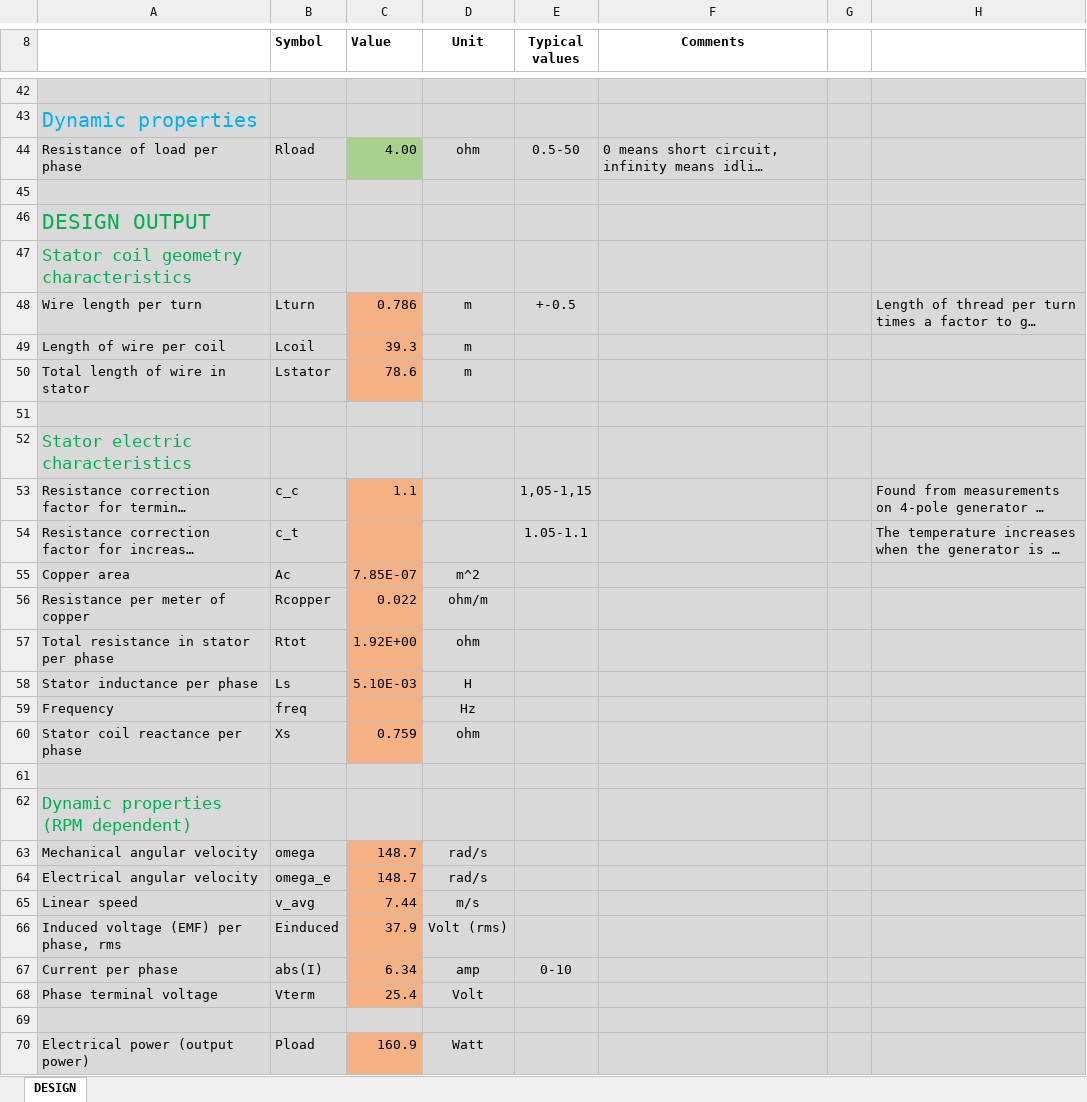
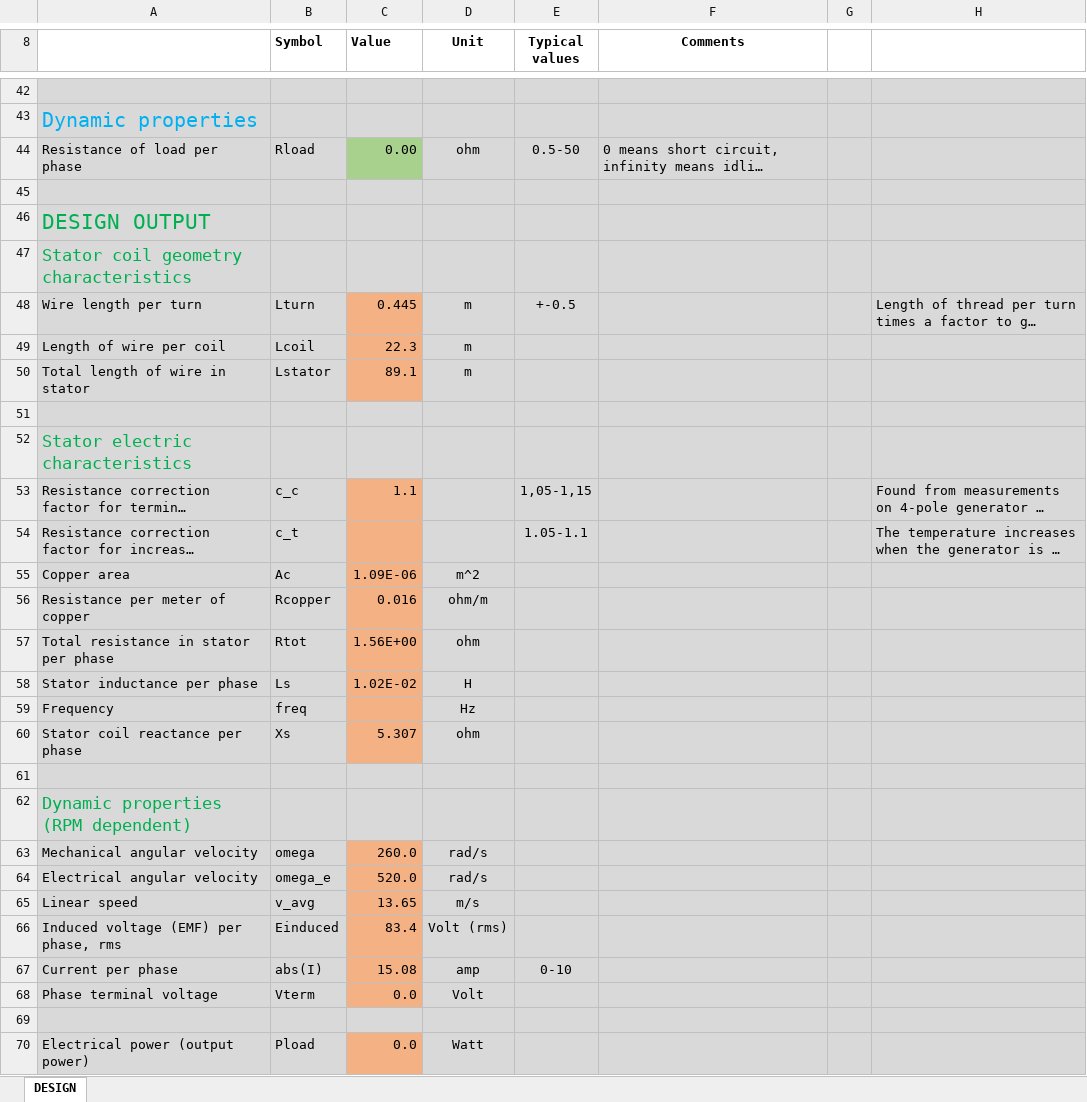
Before and after one commit to Arntzzen/FENT2321, an Excel workbook: Assignment 5/Generator Design.xlsx, sheet DESIGN, drawn as a sheet; only a part is shown, gaps mark what is left out; long unchanged cells end in …; values as stored, in another font and other column widths than the file's, no borders; charts and pictures not drawn; the diff covers the shown part only; the diff names each change by its address in the sheet, - before the commit and + after, or states it on an @@ line.

Commit message:
star assignment 5

```diff
--- a/Assignment 5/Generator Design.xlsx (sheet DESIGN)
+++ b/Assignment 5/Generator Design.xlsx (sheet DESIGN)
-C44 (Value): 4.00
+C44 (Value): 0.00
-C48 (Value): 0.786
+C48 (Value): 0.445
-C49 (Value): 39.3
+C49 (Value): 22.3
-C50 (Value): 78.6
+C50 (Value): 89.1
-C55 (Value): 7.85E-07
+C55 (Value): 1.09E-06
-C56 (Value): 0.022
+C56 (Value): 0.016
-C57 (Value): 1.92E+00
+C57 (Value): 1.56E+00
-C58 (Value): 5.10E-03
+C58 (Value): 1.02E-02
-C60 (Value): 0.759
+C60 (Value): 5.307
-C63 (Value): 148.7
+C63 (Value): 260.0
-C64 (Value): 148.7
+C64 (Value): 520.0
-C65 (Value): 7.44
+C65 (Value): 13.65
-C66 (Value): 37.9
+C66 (Value): 83.4
-C67 (Value): 6.34
+C67 (Value): 15.08
-C68 (Value): 25.4
+C68 (Value): 0.0
-C70 (Value): 160.9
+C70 (Value): 0.0
```
Also changed, not shown: 32 edited cells elsewhere in this sheet, charts or pictures, 9 other files.
